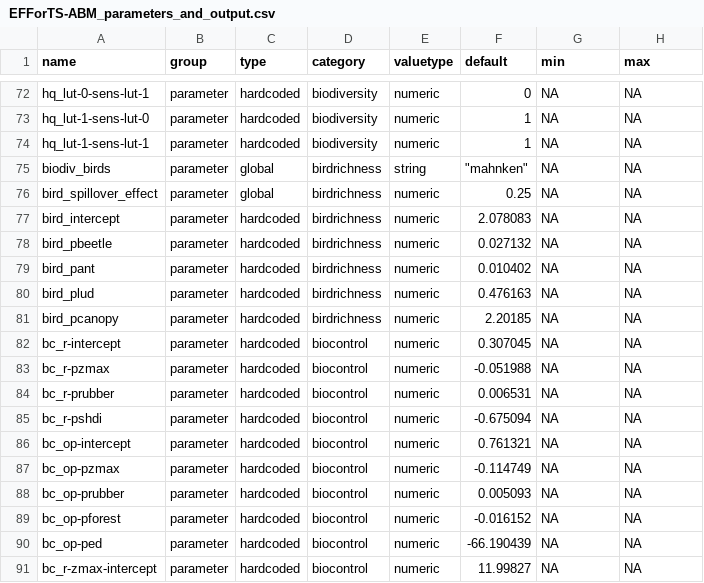
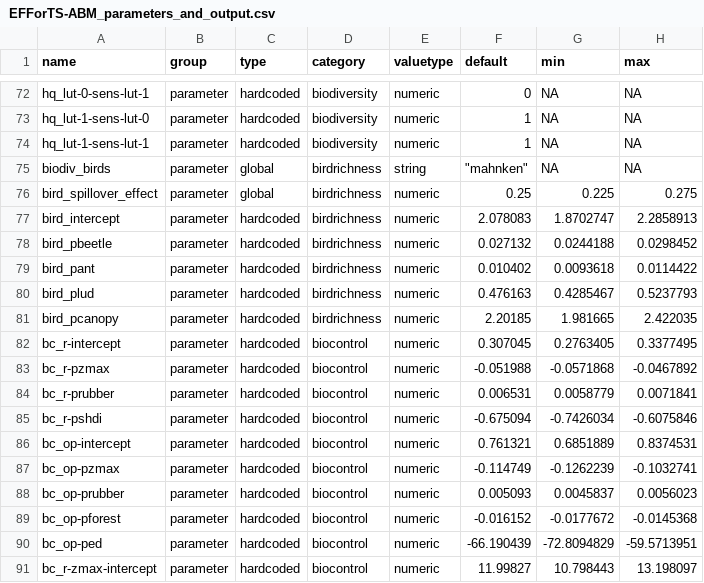
Before and after one commit to EFForTS-B10/Refforts, a CSV file: data_raw/EFForTS-ABM_parameters_and_output.csv, drawn as a sheet; only a part is shown, gaps mark what is left out; the diff covers the shown part only.

```diff
--- a/data_raw/EFForTS-ABM_parameters_and_output.csv
+++ b/data_raw/EFForTS-ABM_parameters_and_output.csv
@@ -75,17 +75,17 @@ hq_lut-1-sens-lut-1,parameter,hardcoded,biodiversity,numeric,1,NA,NA
 biodiv_birds,parameter,global,birdrichness,string,"""mahnken""",NA,NA
-bird_spillover_effect,parameter,global,birdrichness,numeric,0.25,NA,NA
-bird_intercept,parameter,hardcoded,birdrichness,numeric,2.078083,NA,NA
-bird_pbeetle,parameter,hardcoded,birdrichness,numeric,0.027132,NA,NA
-bird_pant,parameter,hardcoded,birdrichness,numeric,0.010402,NA,NA
-bird_plud,parameter,hardcoded,birdrichness,numeric,0.476163,NA,NA
-bird_pcanopy,parameter,hardcoded,birdrichness,numeric,2.20185,NA,NA
-bc_r-intercept,parameter,hardcoded,biocontrol,numeric,0.307045,NA,NA
-bc_r-pzmax,parameter,hardcoded,biocontrol,numeric,-0.051988,NA,NA
-bc_r-prubber,parameter,hardcoded,biocontrol,numeric,0.006531,NA,NA
-bc_r-pshdi,parameter,hardcoded,biocontrol,numeric,-0.675094,NA,NA
-bc_op-intercept,parameter,hardcoded,biocontrol,numeric,0.761321,NA,NA
-bc_op-pzmax,parameter,hardcoded,biocontrol,numeric,-0.114749,NA,NA
-bc_op-prubber,parameter,hardcoded,biocontrol,numeric,0.005093,NA,NA
-bc_op-pforest,parameter,hardcoded,biocontrol,numeric,-0.016152,NA,NA
-bc_op-ped,parameter,hardcoded,biocontrol,numeric,-66.190439,NA,NA
-bc_r-zmax-intercept,parameter,hardcoded,biocontrol,numeric,11.99827,NA,NA
+bird_spillover_effect,parameter,global,birdrichness,numeric,0.25,0.225,0.275
+bird_intercept,parameter,hardcoded,birdrichness,numeric,2.078083,1.8702747,2.2858913
+bird_pbeetle,parameter,hardcoded,birdrichness,numeric,0.027132,0.0244188,0.0298452
+bird_pant,parameter,hardcoded,birdrichness,numeric,0.010402,0.0093618,0.0114422
+bird_plud,parameter,hardcoded,birdrichness,numeric,0.476163,0.4285467,0.5237793
+bird_pcanopy,parameter,hardcoded,birdrichness,numeric,2.20185,1.981665,2.422035
+bc_r-intercept,parameter,hardcoded,biocontrol,numeric,0.307045,0.2763405,0.3377495
+bc_r-pzmax,parameter,hardcoded,biocontrol,numeric,-0.051988,-0.0571868,-0.0467892
+bc_r-prubber,parameter,hardcoded,biocontrol,numeric,0.006531,0.0058779,0.0071841
+bc_r-pshdi,parameter,hardcoded,biocontrol,numeric,-0.675094,-0.7426034,-0.6075846
+bc_op-intercept,parameter,hardcoded,biocontrol,numeric,0.761321,0.6851889,0.8374531
+bc_op-pzmax,parameter,hardcoded,biocontrol,numeric,-0.114749,-0.1262239,-0.1032741
+bc_op-prubber,parameter,hardcoded,biocontrol,numeric,0.005093,0.0045837,0.0056023
+bc_op-pforest,parameter,hardcoded,biocontrol,numeric,-0.016152,-0.0177672,-0.0145368
+bc_op-ped,parameter,hardcoded,biocontrol,numeric,-66.190439,-72.8094829,-59.5713951
+bc_r-zmax-intercept,parameter,hardcoded,biocontrol,numeric,11.99827,10.798443,13.198097
```
Also changed, not shown: 68 edited cells elsewhere in this file, 1 other file.
